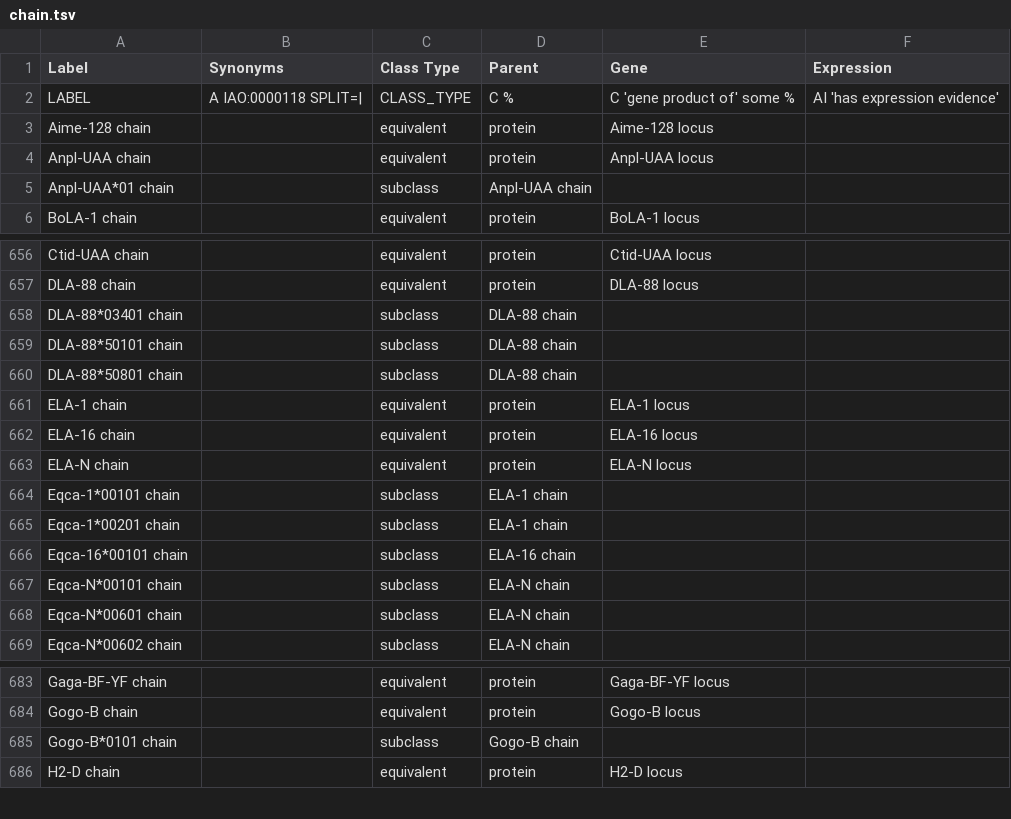
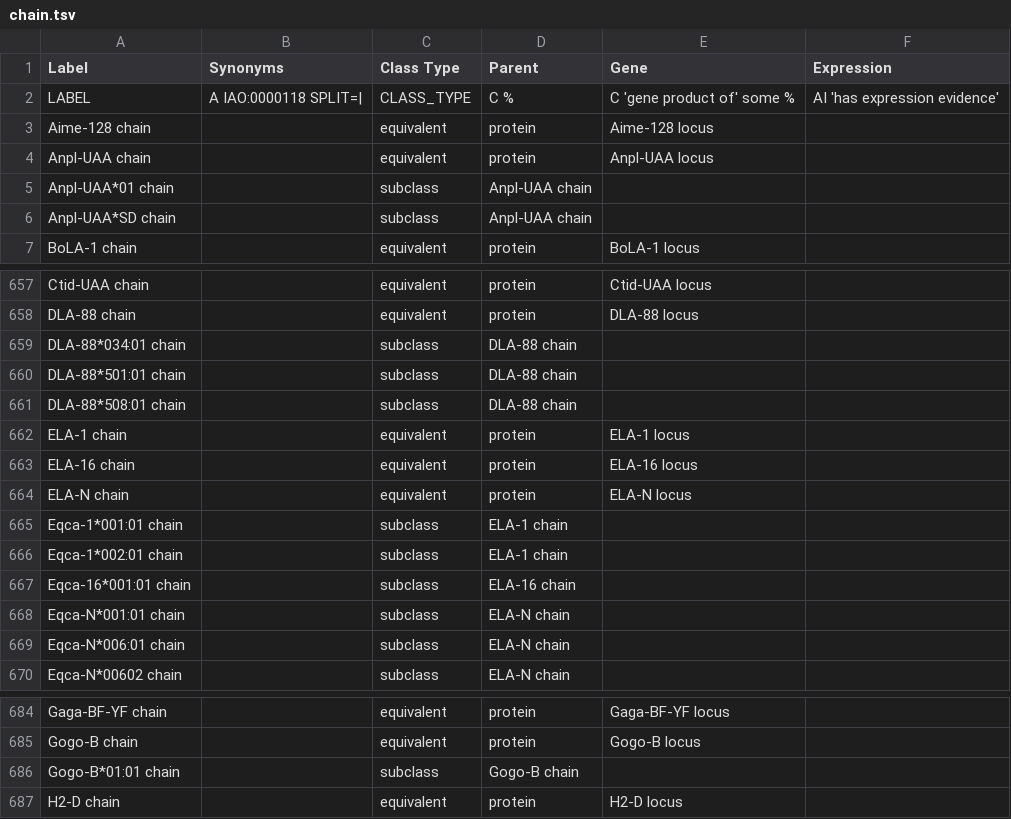
Before and after one commit to IEDB/MRO, a TSV file: ontology/chain.tsv, drawn as a sheet; only a part is shown, gaps mark what is left out.

```diff
--- a/ontology/chain.tsv
+++ b/ontology/chain.tsv
@@ -5,2 +5,3 @@ Anpl-UAA chain		equivalent	protein	Anpl-UAA locus
 Anpl-UAA*01 chain		subclass	Anpl-UAA chain		
+Anpl-UAA*SD chain		subclass	Anpl-UAA chain		
 BoLA-1 chain		equivalent	protein	BoLA-1 locus	
@@ -657,5 +658,5 @@ Ctid-UAA chain		equivalent	protein	Ctid-UAA locus
 DLA-88 chain		equivalent	protein	DLA-88 locus	
-DLA-88*03401 chain		subclass	DLA-88 chain		
-DLA-88*50101 chain		subclass	DLA-88 chain		
-DLA-88*50801 chain		subclass	DLA-88 chain		
+DLA-88*034:01 chain		subclass	DLA-88 chain		
+DLA-88*501:01 chain		subclass	DLA-88 chain		
+DLA-88*508:01 chain		subclass	DLA-88 chain		
 ELA-1 chain		equivalent	protein	ELA-1 locus	
@@ -663,7 +664,7 @@ ELA-16 chain		equivalent	protein	ELA-16 locus
 ELA-N chain		equivalent	protein	ELA-N locus	
-Eqca-1*00101 chain		subclass	ELA-1 chain		
-Eqca-1*00201 chain		subclass	ELA-1 chain		
-Eqca-16*00101 chain		subclass	ELA-16 chain		
-Eqca-N*00101 chain		subclass	ELA-N chain		
-Eqca-N*00601 chain		subclass	ELA-N chain		
+Eqca-1*001:01 chain		subclass	ELA-1 chain		
+Eqca-1*002:01 chain		subclass	ELA-1 chain		
+Eqca-16*001:01 chain		subclass	ELA-16 chain		
+Eqca-N*001:01 chain		subclass	ELA-N chain		
+Eqca-N*006:01 chain		subclass	ELA-N chain		
 Eqca-N*00602 chain		subclass	ELA-N chain		
@@ -684,3 +685,3 @@ Gaga-BF-YF chain		equivalent	protein	Gaga-BF-YF locus
 Gogo-B chain		equivalent	protein	Gogo-B locus	
-Gogo-B*0101 chain		subclass	Gogo-B chain		
+Gogo-B*01:01 chain		subclass	Gogo-B chain		
 H2-D chain		equivalent	protein	H2-D locus	
```
Also changed, not shown: iedb/iedb.tsv, 2 other files.
